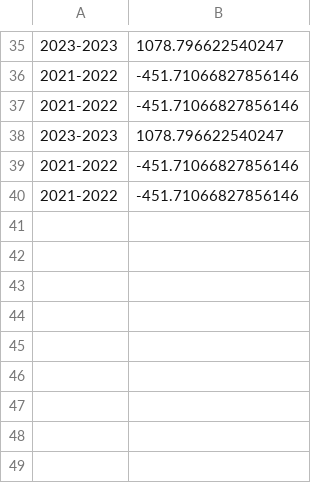
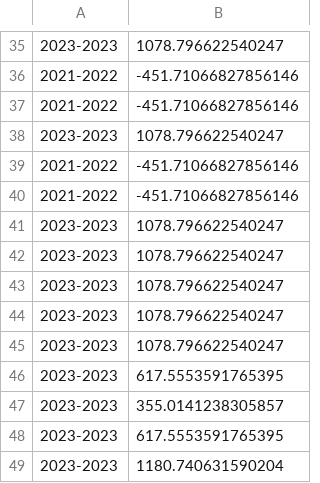
Before and after one commit to KenSu2003/Buffet, a CSV file: pnl_record.csv, drawn as a sheet; only a part is shown, gaps mark what is left out.

```diff
--- a/pnl_record.csv
+++ b/pnl_record.csv
@@ -40 +40,10 @@
 2021-2022,-451.71066827856146
+2023-2023,1078.796622540247
+2023-2023,1078.796622540247
+2023-2023,1078.796622540247
+2023-2023,1078.796622540247
+2023-2023,1078.796622540247
+2023-2023,617.5553591765395
+2023-2023,355.0141238305857
+2023-2023,617.5553591765395
+2023-2023,1180.740631590204
```
Also changed, not shown: technical_indicators.csv, trades.csv, 6 other files.
